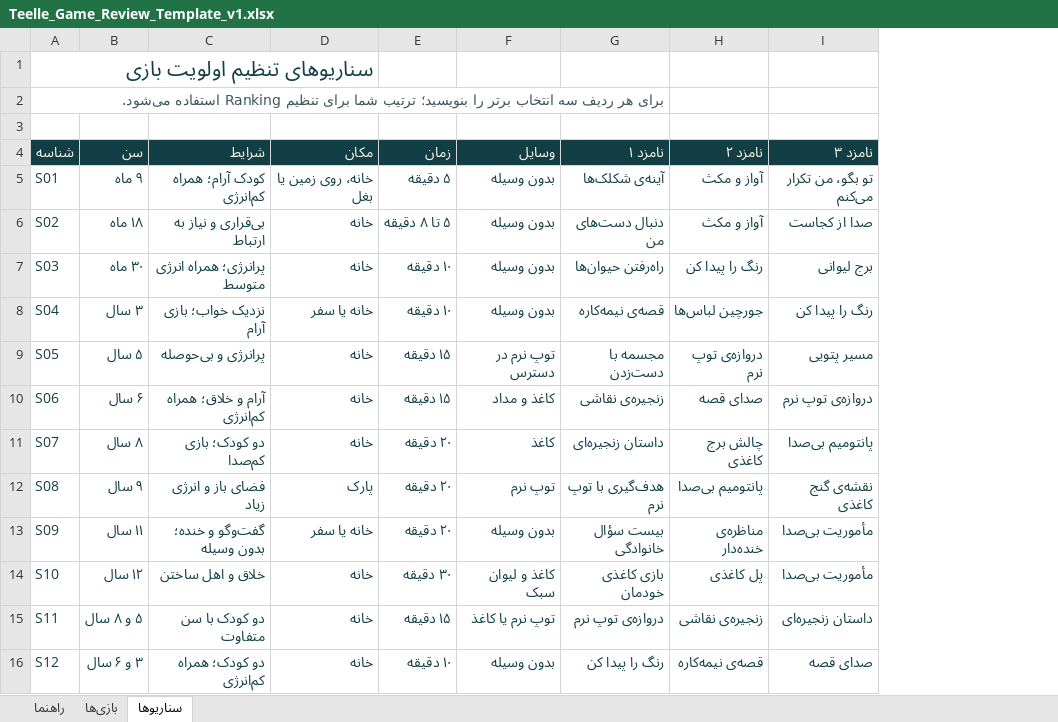
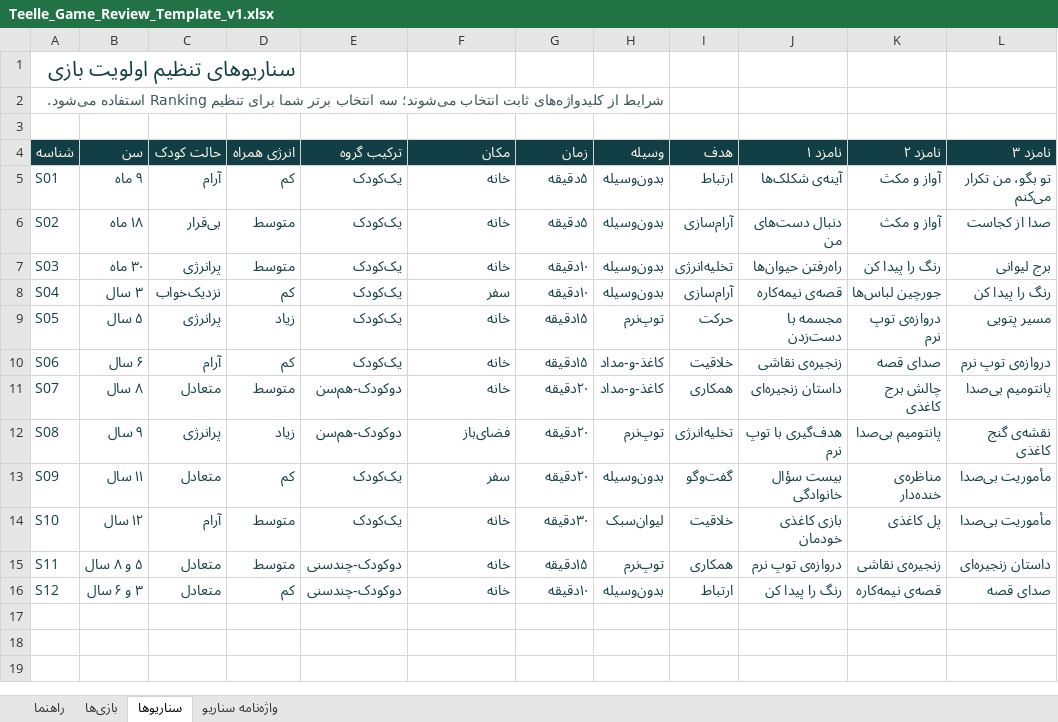
Before and after one commit to Aras72/Teelle, an Excel workbook: docs/14-operations/templates/Teelle_Game_Review_Template_v1.xlsx, sheet سناریوها, drawn as a sheet; only a part is shown; values as stored, in another font and other column widths than the file's, no borders; table styles not drawn; removed rows and columns are numbered as before the commit, all else as after; the diff names each change by its address in the sheet, - before the commit and + after, or states it on an @@ line.

```diff
--- a/docs/14-operations/templates/Teelle_Game_Review_Template_v1.xlsx (sheet سناریوها)
+++ b/docs/14-operations/templates/Teelle_Game_Review_Template_v1.xlsx (sheet سناریوها)
+sheet tab: واژه‌نامه سناریو
-column C (شرایط), rows 5-16: کودک آرام؛ همراه کم‌انرژی | بی‌قراری و نیاز به ارتباط | پرانرژی؛ همراه انرژی متوسط | نزدیک خواب؛ بازی آرام | پرانرژی و بی‌حوصله | آرام و خلاق؛ همراه کم‌انرژی | دو کودک؛ بازی کم‌صدا | فضای باز و انرژی زیاد | گفت‌وگو و خنده؛ بدون وسیله | خلاق و اهل ساختن | دو کودک با سن متفاوت | دو کودک؛ همراه کم‌انرژی
+column C (حالت کودک), rows 5-16: آرام | بی‌قرار | پرانرژی | نزدیک‌خواب | پرانرژی | آرام | متعادل | پرانرژی | متعادل | آرام | متعادل | متعادل
+column D (انرژی همراه), rows 5-16: کم | متوسط | متوسط | کم | زیاد | کم | متوسط | زیاد | کم | متوسط | متوسط | کم
+column E (ترکیب گروه), rows 5-16: یک‌کودک | یک‌کودک | یک‌کودک | یک‌کودک | یک‌کودک | یک‌کودک | دوکودک-هم‌سن | دوکودک-هم‌سن | یک‌کودک | یک‌کودک | دوکودک-چندسنی | دوکودک-چندسنی
-column F (وسایل), rows 5-16: بدون وسیله | بدون وسیله | بدون وسیله | بدون وسیله | توپ نرم در دسترس | کاغذ و مداد | کاغذ | توپ نرم | بدون وسیله | کاغذ و لیوان سبک | توپ نرم یا کاغذ | بدون وسیله
+column H (وسیله), rows 5-16: بدون‌وسیله | بدون‌وسیله | بدون‌وسیله | بدون‌وسیله | توپ‌نرم | کاغذ-و-مداد | کاغذ-و-مداد | توپ‌نرم | بدون‌وسیله | لیوان‌سبک | توپ‌نرم | بدون‌وسیله
+column I (هدف), rows 5-16: ارتباط | آرام‌سازی | تخلیه‌انرژی | آرام‌سازی | حرکت | خلاقیت | همکاری | تخلیه‌انرژی | گفت‌وگو | خلاقیت | همکاری | ارتباط
-A2 (شناسه): برای هر ردیف سه انتخاب برتر را بنویسید؛ ترتیب شما برای…
+A2 (شناسه): شرایط از کلیدواژه‌های ثابت انتخاب می‌شوند؛ سه انتخاب برتر شما برای…
-F5 (مکان): خانه، روی زمین یا بغل
+F5 (مکان): خانه
-G5 (زمان): ۵ دقیقه
+G5 (زمان): ۵دقیقه
-G6 (زمان): ۵ تا ۸ دقیقه
+G6 (زمان): ۵دقیقه
-G7:G8 (زمان): ۱۰ دقیقه
+G7:G8 (زمان): ۱۰دقیقه
-F8 (مکان): خانه یا سفر
+F8 (مکان): سفر
-G9:G10 (زمان): ۱۵ دقیقه
+G9:G10 (زمان): ۱۵دقیقه
-G11:G13 (زمان): ۲۰ دقیقه
+G11:G13 (زمان): ۲۰دقیقه
-F12 (مکان): پارک
+F12 (مکان): فضای‌باز
-F13 (مکان): خانه یا سفر
+F13 (مکان): سفر
-G14 (زمان): ۳۰ دقیقه
+G14 (زمان): ۳۰دقیقه
-G15 (زمان): ۱۵ دقیقه
+G15 (زمان): ۱۵دقیقه
-G16 (زمان): ۱۰ دقیقه
+G16 (زمان): ۱۰دقیقه
```
Also changed, not shown: sheet راهنما, sheet بازی‌ها, 8 other files.
